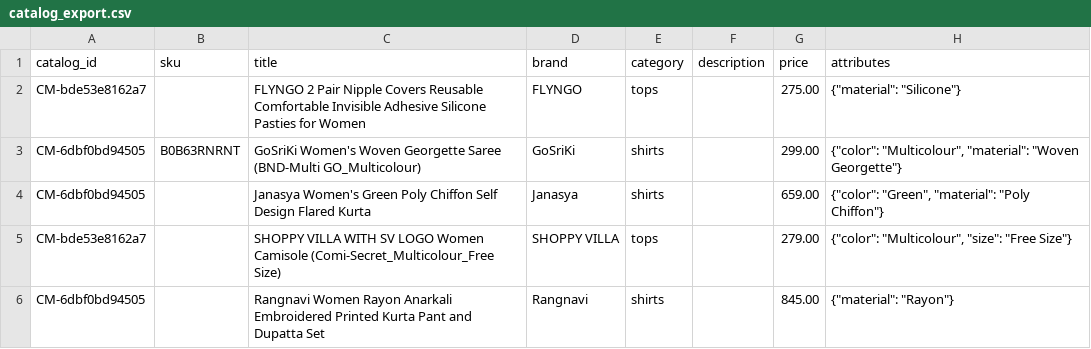
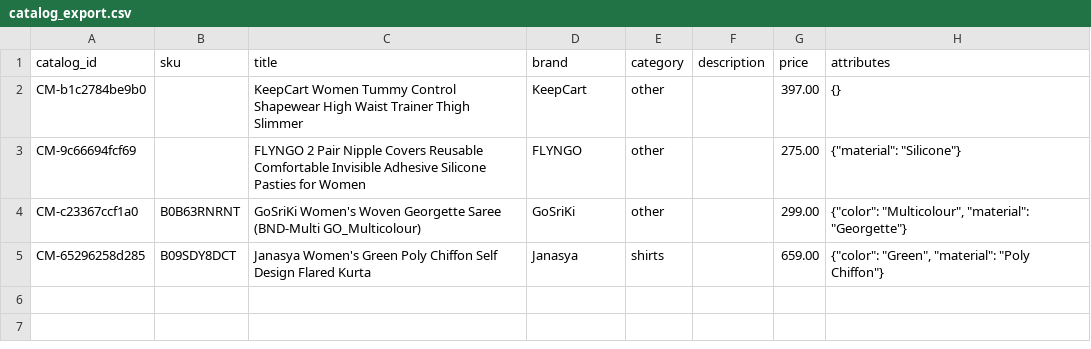
Before and after one commit to Sameer-khaliq/Corpmind, a CSV file: reports/catalog_export.csv, drawn as a sheet.

Commit message:
fix: update catalog export with corrected product entries and categories

```diff
--- a/reports/catalog_export.csv
+++ b/reports/catalog_export.csv
@@ -1,6 +1,5 @@
 catalog_id,sku,title,brand,category,description,price,attributes
-CM-bde53e8162a7,,FLYNGO 2 Pair Nipple Covers Reusable Comfortable Invisible Adhesive Silicone Pasties for Women,FLYNGO,tops,,275.00,"{""material"": ""Silicone""}"
-CM-6dbf0bd94505,B0B63RNRNT,GoSriKi Women's Woven Georgette Saree (BND-Multi GO_Multicolour),GoSriKi,shirts,,299.00,"{""color"": ""Multicolour"", ""material"": ""Woven Georgette""}"
-CM-6dbf0bd94505,,Janasya Women's Green Poly Chiffon Self Design Flared Kurta,Janasya,shirts,,659.00,"{""color"": ""Green"", ""material"": ""Poly Chiffon""}"
-CM-bde53e8162a7,,SHOPPY VILLA WITH SV LOGO Women Camisole (Comi-Secret_Multicolour_Free Size),SHOPPY VILLA,tops,,279.00,"{""color"": ""Multicolour"", ""size"": ""Free Size""}"
-CM-6dbf0bd94505,,Rangnavi Women Rayon Anarkali Embroidered Printed Kurta Pant and Dupatta Set,Rangnavi,shirts,,845.00,"{""material"": ""Rayon""}"
+CM-b1c2784be9b0,,KeepCart Women Tummy Control Shapewear High Waist Trainer Thigh Slimmer,KeepCart,other,,397.00,{}
+CM-9c66694fcf69,,FLYNGO 2 Pair Nipple Covers Reusable Comfortable Invisible Adhesive Silicone Pasties for Women,FLYNGO,other,,275.00,"{""material"": ""Silicone""}"
+CM-c23367ccf1a0,B0B63RNRNT,GoSriKi Women's Woven Georgette Saree (BND-Multi GO_Multicolour),GoSriKi,other,,299.00,"{""color"": ""Multicolour"", ""material"": ""Georgette""}"
+CM-65296258d285,B09SDY8DCT,Janasya Women's Green Poly Chiffon Self Design Flared Kurta,Janasya,shirts,,659.00,"{""color"": ""Green"", ""material"": ""Poly Chiffon""}"
```
